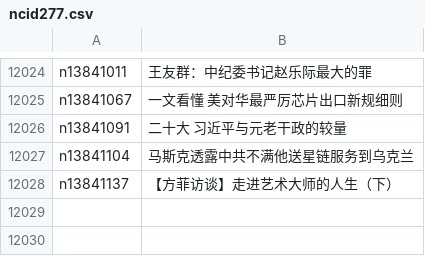
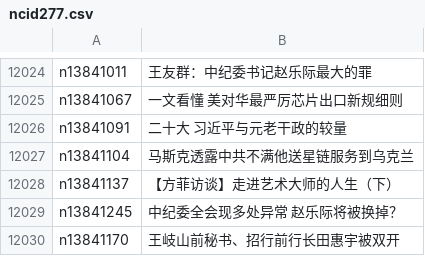
Before and after one commit to epic-marker/epoch-news, a CSV file: indexes/ncid277.csv, drawn as a sheet; only a part is shown, gaps mark what is left out.

```diff
--- a/indexes/ncid277.csv
+++ b/indexes/ncid277.csv
@@ -12028 +12028,3 @@ n13841104,马斯克透露中共不满他送星链服务到乌克兰
 n13841137,【方菲访谈】走进艺术大师的人生（下）
+n13841245,中纪委全会现多处异常 赵乐际将被换掉？
+n13841170,王岐山前秘书、招行前行长田惠宇被双开
```
Also changed, not shown: indexes/ncid1078159.csv, indexes/ncid1078160.csv, 31 other files.
